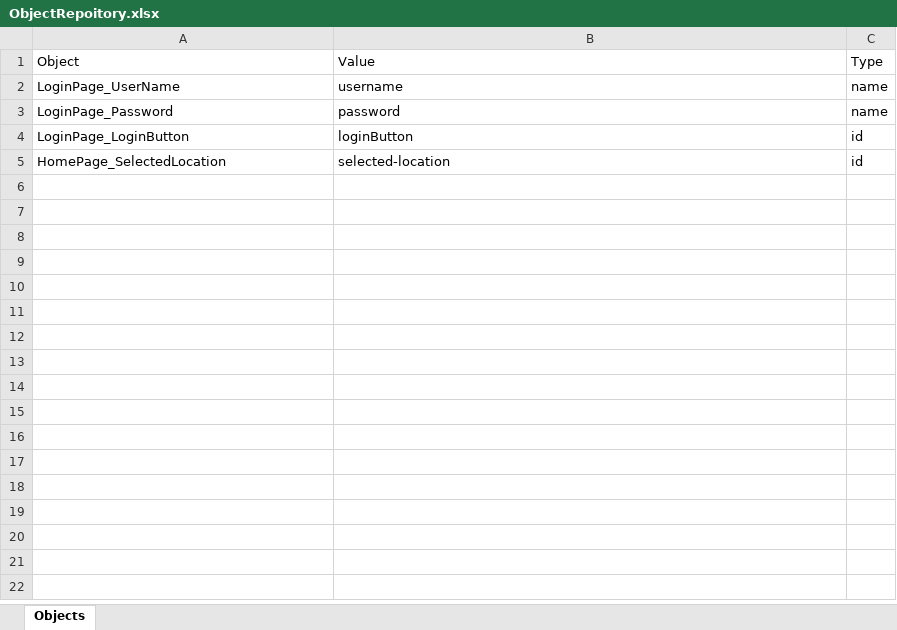
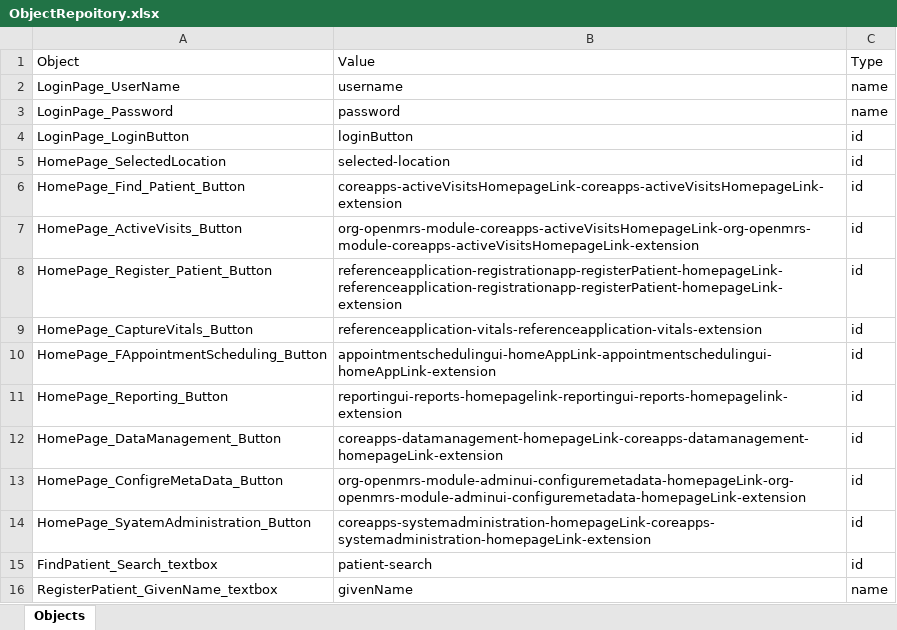
Before and after one commit to ImRaj90/test-automation-8, an Excel workbook: ObjectRepoitory.xlsx, sheet Objects, drawn as a sheet; values as stored, in another font and other column widths than the file's, no borders; the diff names each change by its address in the sheet, - before the commit and + after, or states it on an @@ line.

Commit message:
AddHomePageTests

```diff
--- a/ObjectRepoitory.xlsx (sheet Objects)
+++ b/ObjectRepoitory.xlsx (sheet Objects)
+row 6: HomePage_Find_Patient_Button | coreapps-activeVisitsHomepageLink-coreapps-activeVisitsHomepageLink-extension | id
+row 7: HomePage_ActiveVisits_Button | org-openmrs-module-coreapps-activeVisitsHomepageLink-org-openmrs-module-coreapps-activeVisitsHomepageLink-extension | id
+row 8: HomePage_Register_Patient_Button | referenceapplication-registrationapp-registerPatient-homepageLink-referenceapplication-registrationapp-registerPatient-homepageLink-extension | id
+row 9: HomePage_CaptureVitals_Button | referenceapplication-vitals-referenceapplication-vitals-extension | id
+row 10: HomePage_FAppointmentScheduling_Button | appointmentschedulingui-homeAppLink-appointmentschedulingui-homeAppLink-extension | id
+row 11: HomePage_Reporting_Button | reportingui-reports-homepagelink-reportingui-reports-homepagelink-extension | id
+row 12: HomePage_DataManagement_Button | coreapps-datamanagement-homepageLink-coreapps-datamanagement-homepageLink-extension | id
+row 13: HomePage_ConfigreMetaData_Button | org-openmrs-module-adminui-configuremetadata-homepageLink-org-openmrs-module-adminui-configuremetadata-homepageLink-extension | id
+row 14: HomePage_SyatemAdministration_Button | coreapps-systemadministration-homepageLink-coreapps-systemadministration-homepageLink-extension | id
+row 15: FindPatient_Search_textbox | patient-search | id
+row 16: RegisterPatient_GivenName_textbox | givenName | name
```
Also changed, not shown: LoginTestCasesandData.xlsx, 7 other files.
